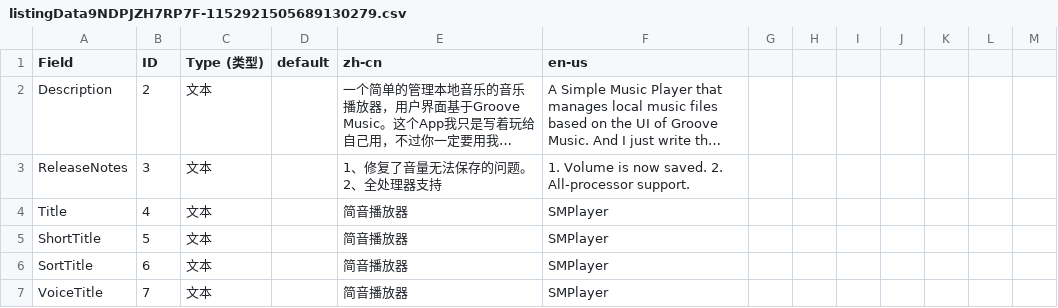
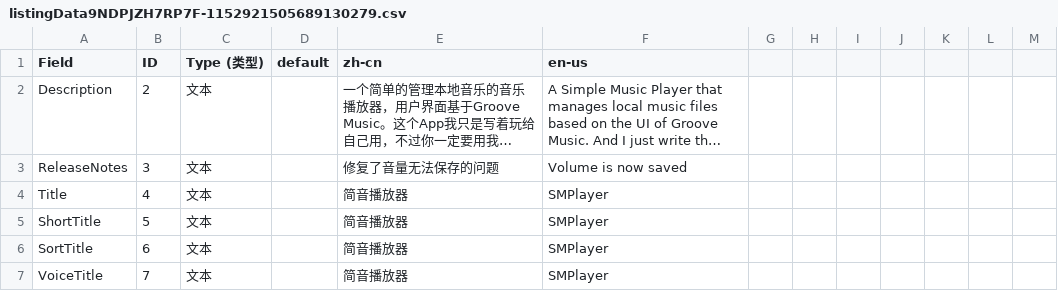
Before and after one commit to SeakyLuo/SMPlayer, a CSV file: SMPlayer/Screenshots/listingData9NDPJZH7RP7F-1152921505689130279.csv, drawn as a sheet; only a part is shown; long unchanged cells end in …; the diff names each change by its address in the sheet, - before the commit and + after, or states it on an @@ line.

```diff
--- a/SMPlayer/Screenshots/listingData9NDPJZH7RP7F-1152921505689130279.csv
+++ b/SMPlayer/Screenshots/listingData9NDPJZH7RP7F-1152921505689130279.csv
-E3 (zh-cn): 1、修复了音量无法保存的问题。2、全处理器支持
+E3 (zh-cn): 修复了音量无法保存的问题
-F3 (en-us): 1. Volume is now saved. 2. All-processor support.
+F3 (en-us): Volume is now saved
```
Also changed, not shown: 14 other files.
